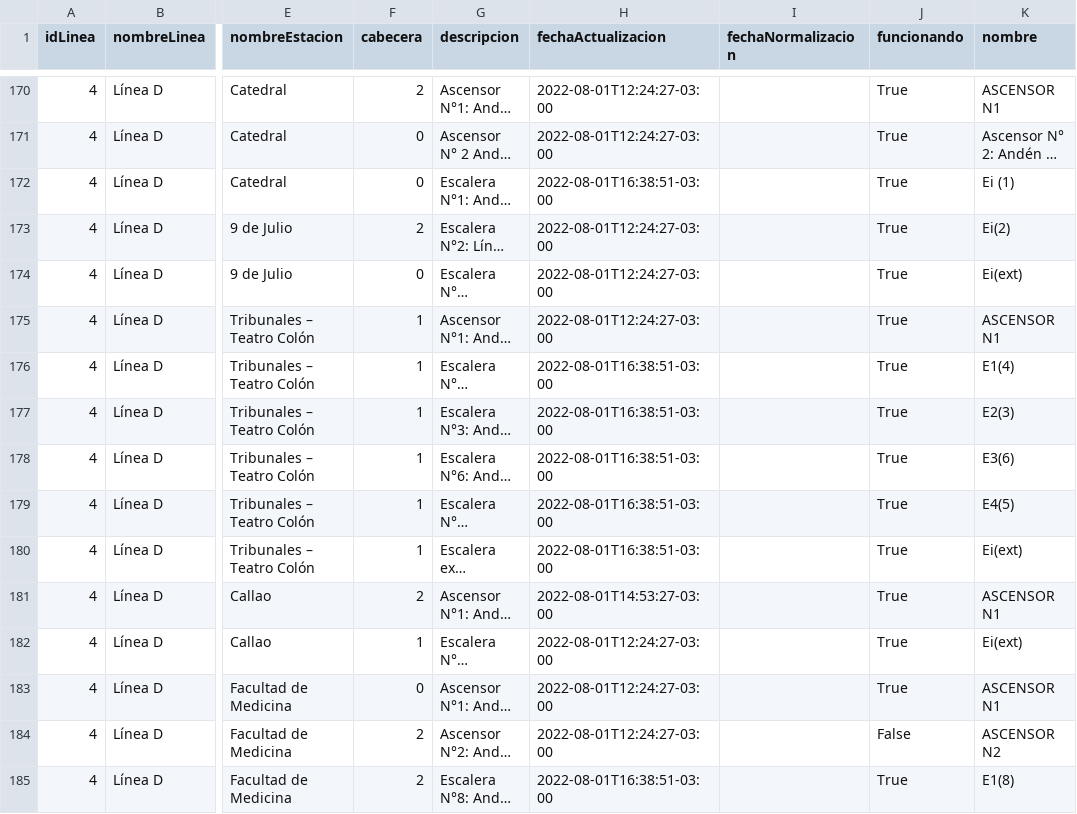
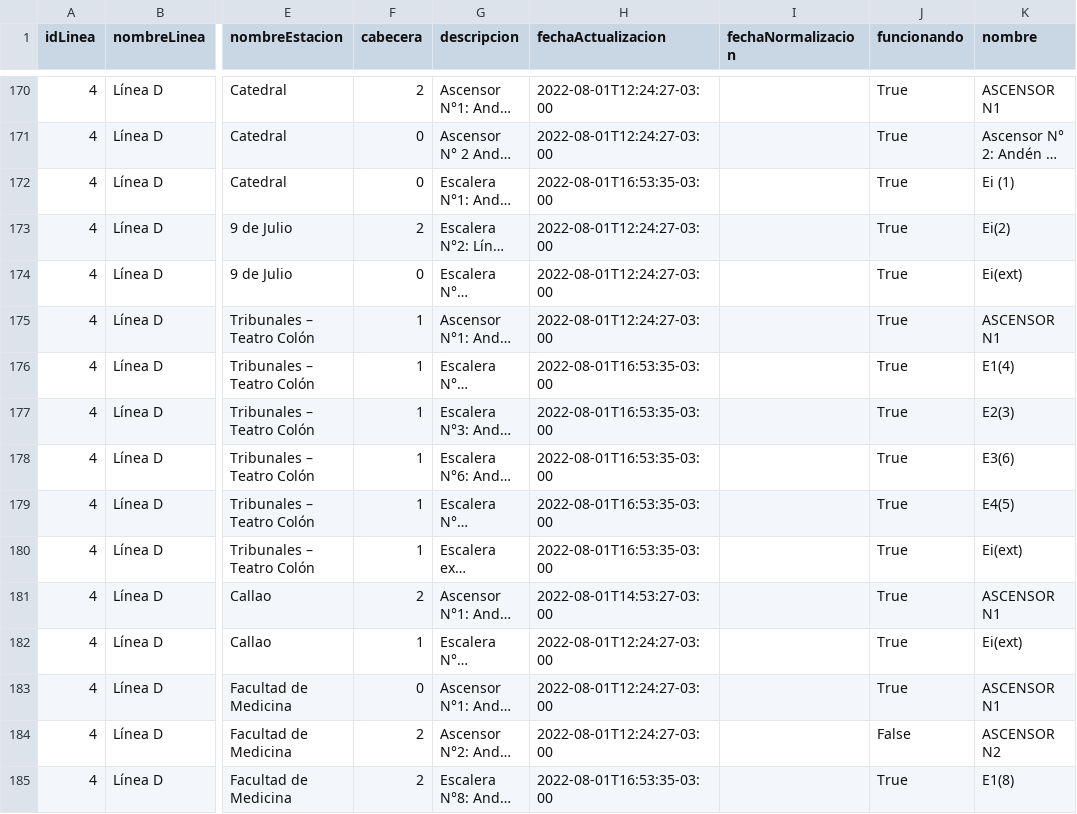
Before and after one commit to j-e-d/accesibilidad-subte, a CSV file: data-completo.csv, drawn as a sheet; only a part is shown, gaps mark what is left out; long unchanged cells end in …; the diff covers the shown part only; the diff names each change by its address in the sheet, - before the commit and + after, or states it on an @@ line.

```diff
--- a/data-completo.csv
+++ b/data-completo.csv
-H172 (fechaActualizacion): 2022-08-01T16:38:51-03:00
+H172 (fechaActualizacion): 2022-08-01T16:53:35-03:00
-H176:H180 (fechaActualizacion): 2022-08-01T16:38:51-03:00
+H176:H180 (fechaActualizacion): 2022-08-01T16:53:35-03:00
-H185 (fechaActualizacion): 2022-08-01T16:38:51-03:00
+H185 (fechaActualizacion): 2022-08-01T16:53:35-03:00
```
Also changed, not shown: 54 edited cells elsewhere in this file, data-sin-fechas.csv.
